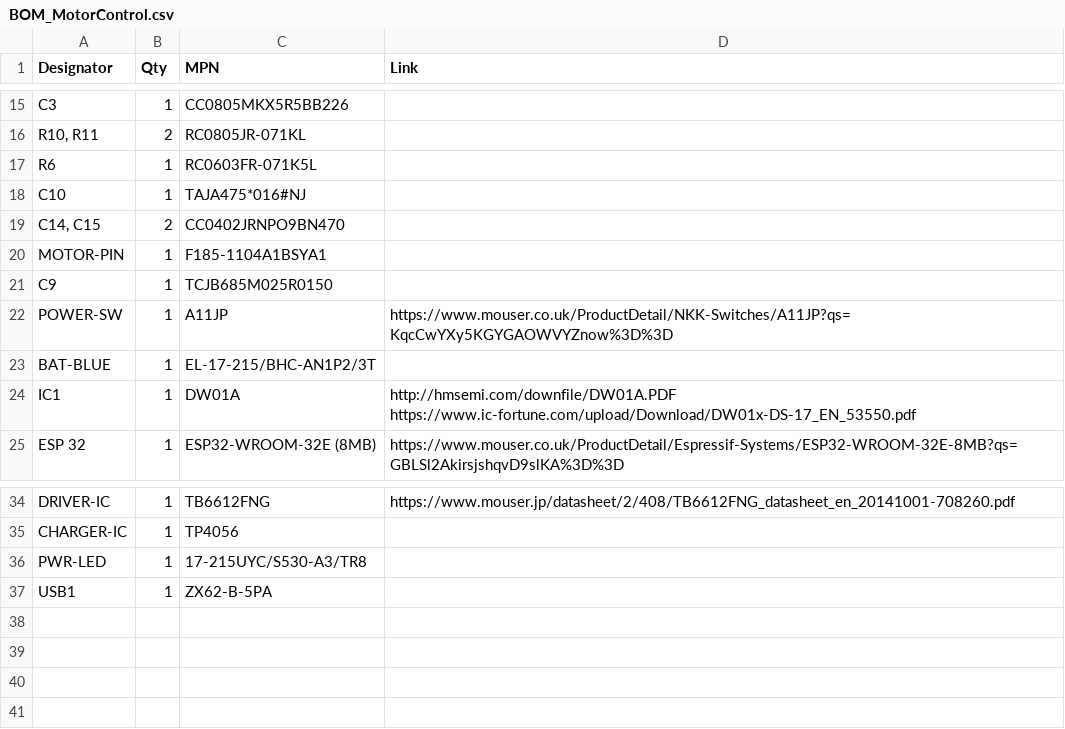
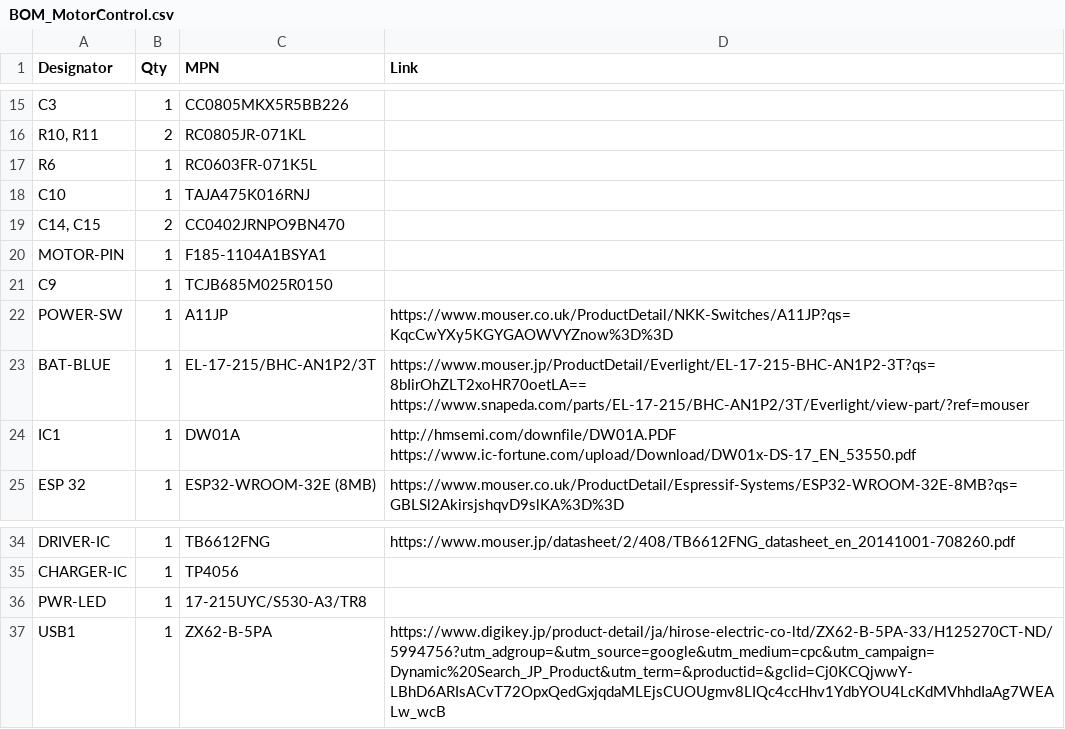
Before and after one commit to kato-toranosuke/Motor_Controller_PCBA, a CSV file: out/BOM/BOM_MotorControl.csv, drawn as a sheet; only a part is shown, gaps mark what is left out.

```diff
--- a/out/BOM/BOM_MotorControl.csv
+++ b/out/BOM/BOM_MotorControl.csv
@@ -17,3 +17,3 @@ C3,1,CC0805MKX5R5BB226,
 R6,1,RC0603FR-071K5L,
-C10,1,TAJA475*016#NJ,
+C10,1,TAJA475K016RNJ,
 "C14, C15",2,CC0402JRNPO9BN470,
@@ -22,3 +22,4 @@ C9,1,TCJB685M025R0150,
 POWER-SW,1,A11JP,https://www.mouser.co.uk/ProductDetail/NKK-Switches/A11JP?qs=KqcCwYXy5KGYGAOWVYZnow%3D%3D
-BAT-BLUE,1,EL-17-215/BHC-AN1P2/3T,
+BAT-BLUE,1,EL-17-215/BHC-AN1P2/3T,"https://www.mouser.jp/ProductDetail/Everlight/EL-17-215-BHC-AN1P2-3T?qs=8bIirOhZLT2xoHR70oetLA==
+https://www.snapeda.com/parts/EL-17-215/BHC-AN1P2/3T/Everlight/view-part/?ref=mouser"
 IC1,1,DW01A,"http://hmsemi.com/downfile/DW01A.PDF
@@ -37,2 +38,2 @@ CHARGER-IC,1,TP4056,
 PWR-LED,1,17-215UYC/S530-A3/TR8,
-USB1,1,ZX62-B-5PA,
+USB1,1,ZX62-B-5PA,https://www.digikey.jp/product-detail/ja/hirose-electric-co-ltd/ZX62-B-5PA-33/H125270CT-ND/5994756?utm_adgroup=&utm_source=google&utm_medium=cpc&utm_campaign=Dynamic%20Search_JP_Product&utm_term=&productid=&gclid=Cj0KCQjwwY-LBhD6ARIsACvT72OpxQedGxjqdaMLEjsCUOUgmv8LIQc4ccHhv1YdbYOU4LcKdMVhhdIaAg7WEALw_wcB
```
Also changed, not shown: 14 other files.
